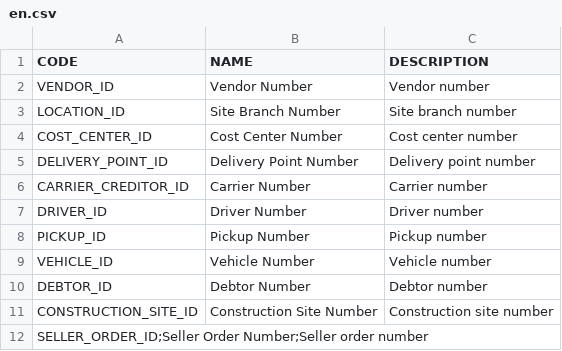
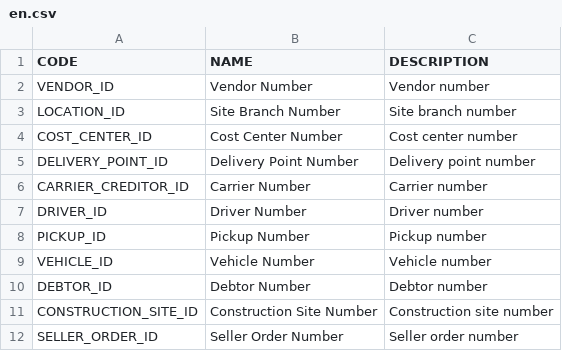
Before and after one commit to 1Lieferschein/codes, a CSV file: src/1LS-NumberCode-v1/en.csv, drawn as a sheet.

Commit message:
Update en.csv

```diff
--- a/src/1LS-NumberCode-v1/en.csv
+++ b/src/1LS-NumberCode-v1/en.csv
@@ -11,2 +11,2 @@
 "CONSTRUCTION_SITE_ID";"Construction Site Number";"Construction site number"
-"SELLER_ORDER_ID;Seller Order Number;Seller order number"
+"SELLER_ORDER_ID";"Seller Order Number";"Seller order number"
```
